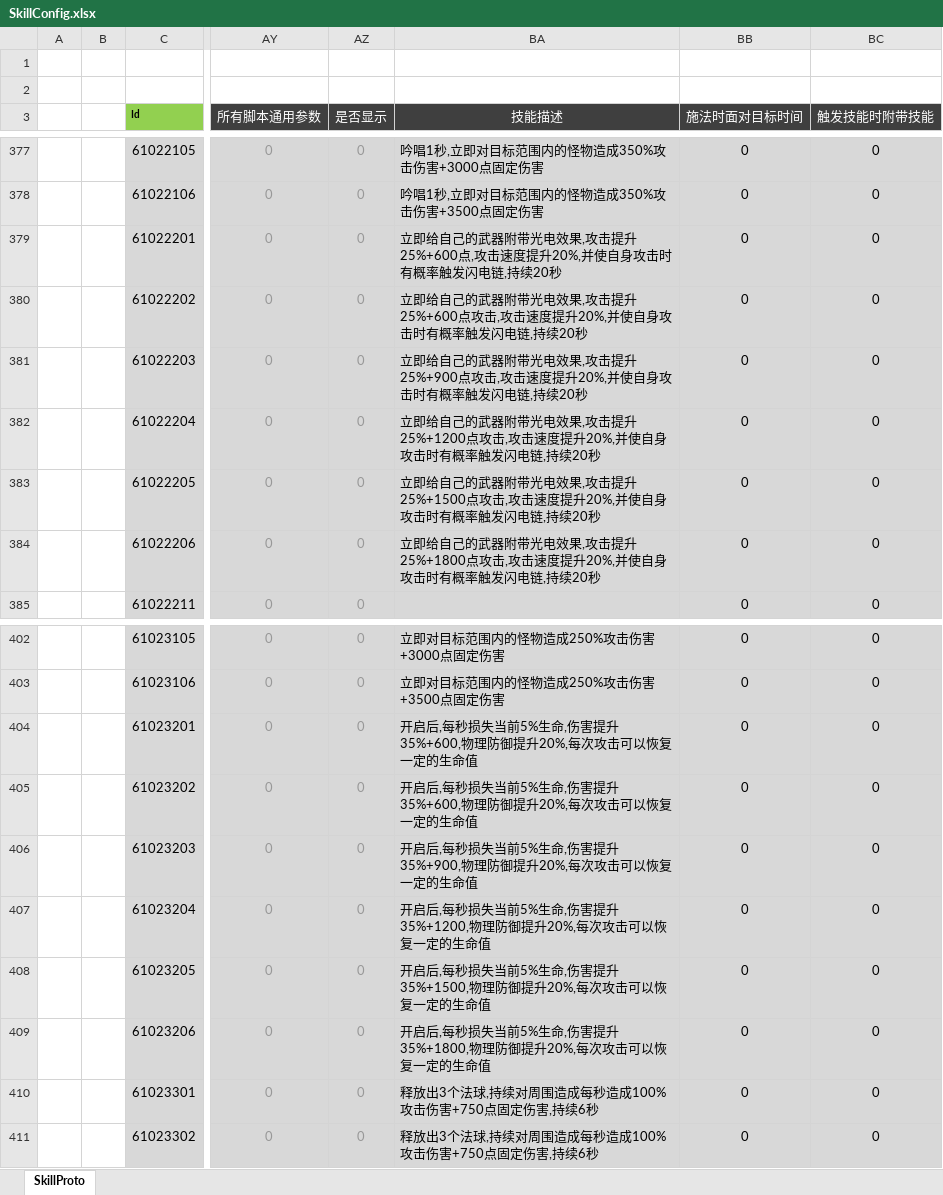
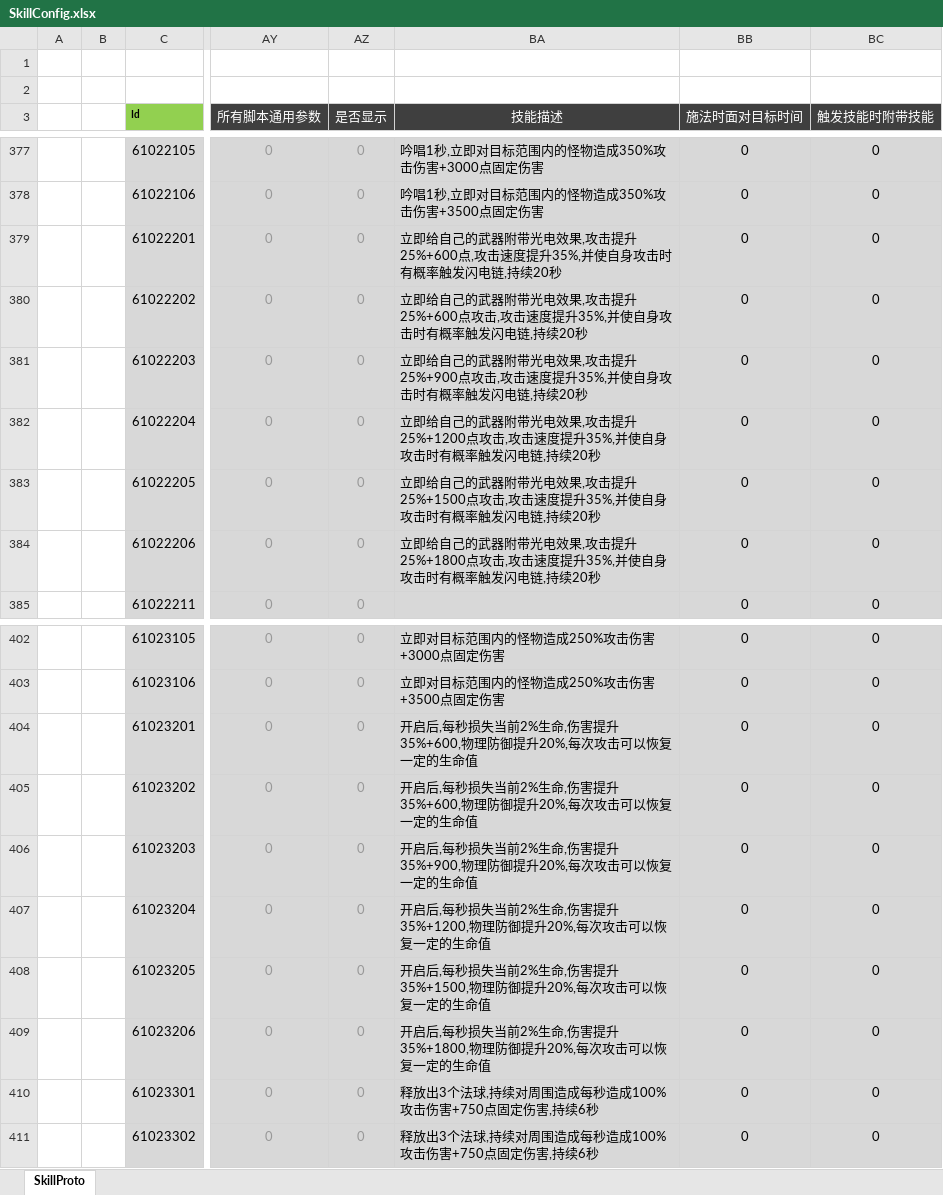
Before and after one commit to csyinghuochong/weijing, an Excel workbook: Excel/SkillConfig.xlsx, sheet SkillProto, drawn as a sheet; only a part is shown, gaps mark what is left out; values as stored, in another font and other column widths than the file's, no borders; the diff covers the shown part only; the diff names each change by its address in the sheet, - before the commit and + after, or states it on an @@ line.

```diff
--- a/Excel/SkillConfig.xlsx (sheet SkillProto)
+++ b/Excel/SkillConfig.xlsx (sheet SkillProto)
-BA379 (技能描述): …速度提升20%,并使自身…
+BA379 (技能描述): …速度提升35%,并使自身…
-BA380 (技能描述): …速度提升20%,并使自身…
+BA380 (技能描述): …速度提升35%,并使自身…
-BA381 (技能描述): …速度提升20%,并使自身…
+BA381 (技能描述): …速度提升35%,并使自身…
-BA382 (技能描述): …速度提升20%,并使自身…
+BA382 (技能描述): …速度提升35%,并使自身…
-BA383 (技能描述): …速度提升20%,并使自身…
+BA383 (技能描述): …速度提升35%,并使自身…
-BA384 (技能描述): …速度提升20%,并使自身…
+BA384 (技能描述): …速度提升35%,并使自身…
-BA404:BA405 (技能描述): …损失当前5%生命,伤…
+BA404:BA405 (技能描述): …损失当前2%生命,伤…
-BA406 (技能描述): …损失当前5%生命,伤…
+BA406 (技能描述): …损失当前2%生命,伤…
-BA407 (技能描述): …损失当前5%生命,伤…
+BA407 (技能描述): …损失当前2%生命,伤…
-BA408 (技能描述): …损失当前5%生命,伤…
+BA408 (技能描述): …损失当前2%生命,伤…
-BA409 (技能描述): …损失当前5%生命,伤…
+BA409 (技能描述): …损失当前2%生命,伤…
```
Also changed, not shown: 36 edited cells elsewhere in this sheet, Excel/ItemConfig.xlsx, Excel/MonsterConfig.xlsx, 5 other files.
